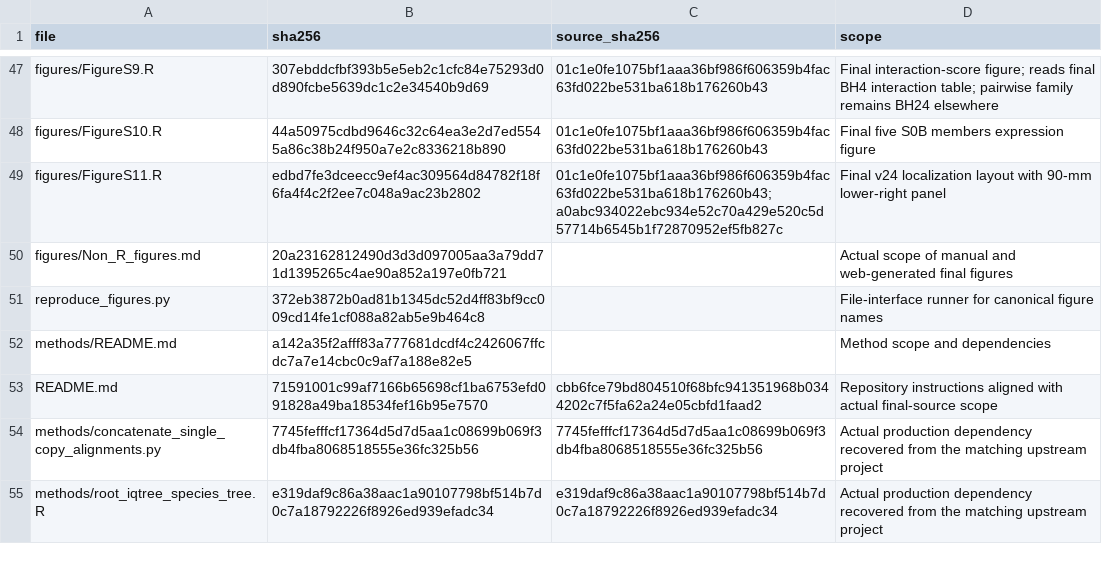
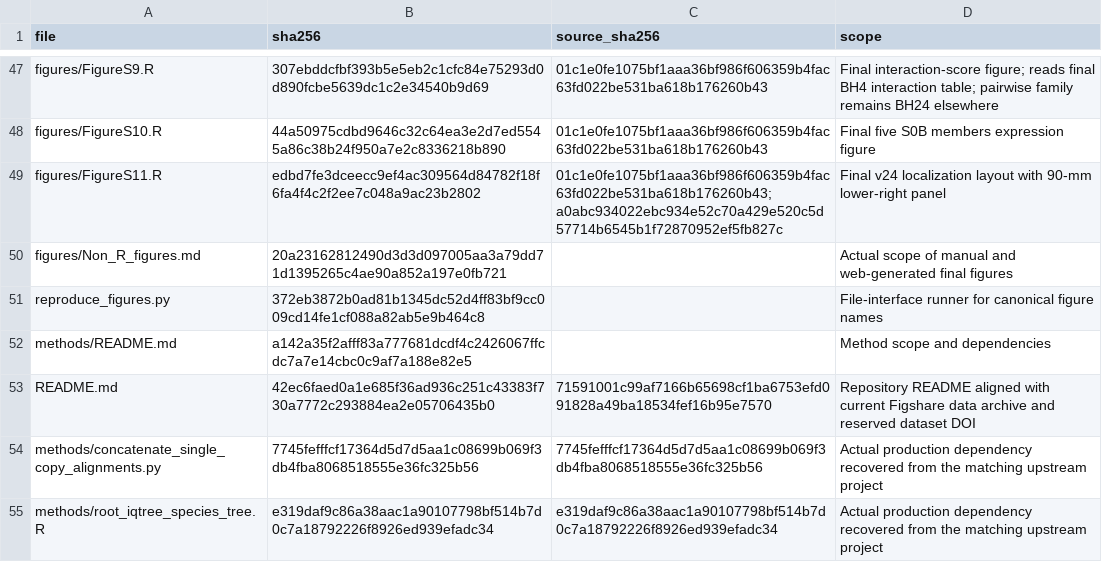
Before and after one commit to huangdecai96/FACHB416-analysis, a TSV file: provenance.tsv, drawn as a sheet; only a part is shown, gaps mark what is left out.

Commit message:
docs: align README with Figshare dataset and release instructions

```diff
--- a/provenance.tsv
+++ b/provenance.tsv
@@ -52,3 +52,3 @@ reproduce_figures.py	372eb3872b0ad81b1345dc52d4ff83bf9cc009cd14fe1cf088a82ab5e9b
 methods/README.md	a142a35f2afff83a777681dcdf4c2426067ffcdc7a7e14cbc0c9af7a188e82e5		Method scope and dependencies
-README.md	71591001c99af7166b65698cf1ba6753efd091828a49ba18534fef16b95e7570	cbb6fce79bd804510f68bfc941351968b0344202c7f5fa62a24e05cbfd1faad2	Repository instructions aligned with actual final-source scope
+README.md	42ec6faed0a1e685f36ad936c251c43383f730a7772c293884ea2e05706435b0	71591001c99af7166b65698cf1ba6753efd091828a49ba18534fef16b95e7570	Repository README aligned with current Figshare data archive and reserved dataset DOI
 methods/concatenate_single_copy_alignments.py	7745fefffcf17364d5d7d5aa1c08699b069f3db4fba8068518555e36fc325b56	7745fefffcf17364d5d7d5aa1c08699b069f3db4fba8068518555e36fc325b56	Actual production dependency recovered from the matching upstream project
```
Also changed, not shown: file_index.tsv, 1 other file.
